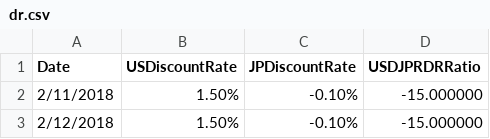
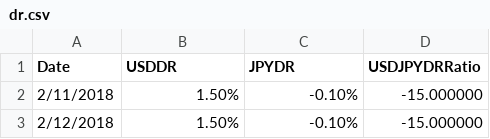
Before and after one commit to stmansour/psim, a CSV file: data/data/dr.csv (was data/dr.csv), drawn as a sheet; only a part is shown.

Commit message:
WIP: update data layer checks, testing improvements

```diff
--- a/data/dr.csv
+++ b/data/data/dr.csv
@@ -1,2 +1,2 @@
-Date,USDiscountRate,JPDiscountRate,USDJPRDRRatio
+Date,USDDR,JPYDR,USDJPYDRRatio
 2/11/2018,1.50%,-0.10%,-15.000000
```
Also changed, not shown: 12 other files.
